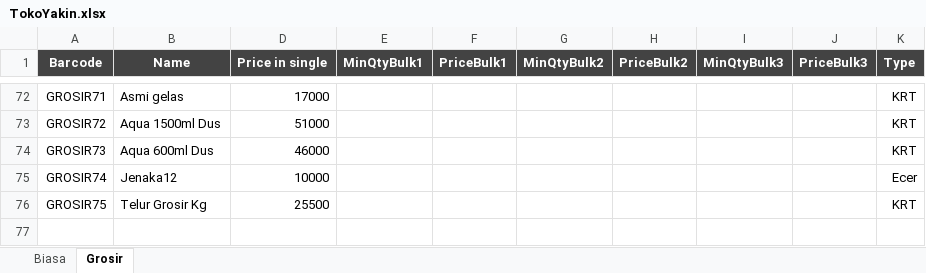
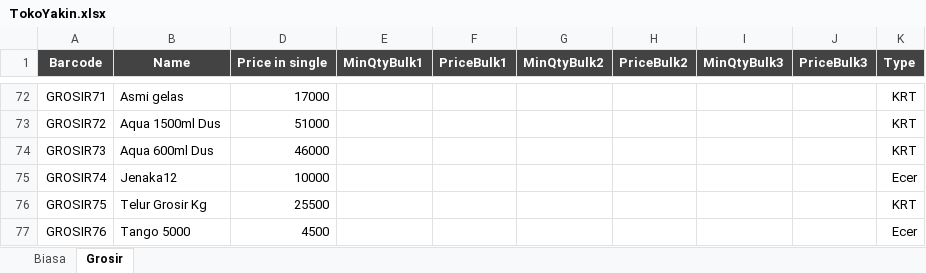
Before and after one commit to rudiath95/toko-yakin, an Excel workbook: TokoYakin.xlsx, sheet Grosir, drawn as a sheet; only a part is shown, gaps mark what is left out; values as stored, in another font and other column widths than the file's, no borders; charts and pictures and conditional formats not drawn; the diff names each change by its address in the sheet, - before the commit and + after, or states it on an @@ line.

Commit message:
update spreadsheet data

```diff
--- a/TokoYakin.xlsx (sheet Grosir)
+++ b/TokoYakin.xlsx (sheet Grosir)
+row 77: GROSIR76 | Tango 5000 | 4500 |  |  |  |  |  |  | Ecer
```
